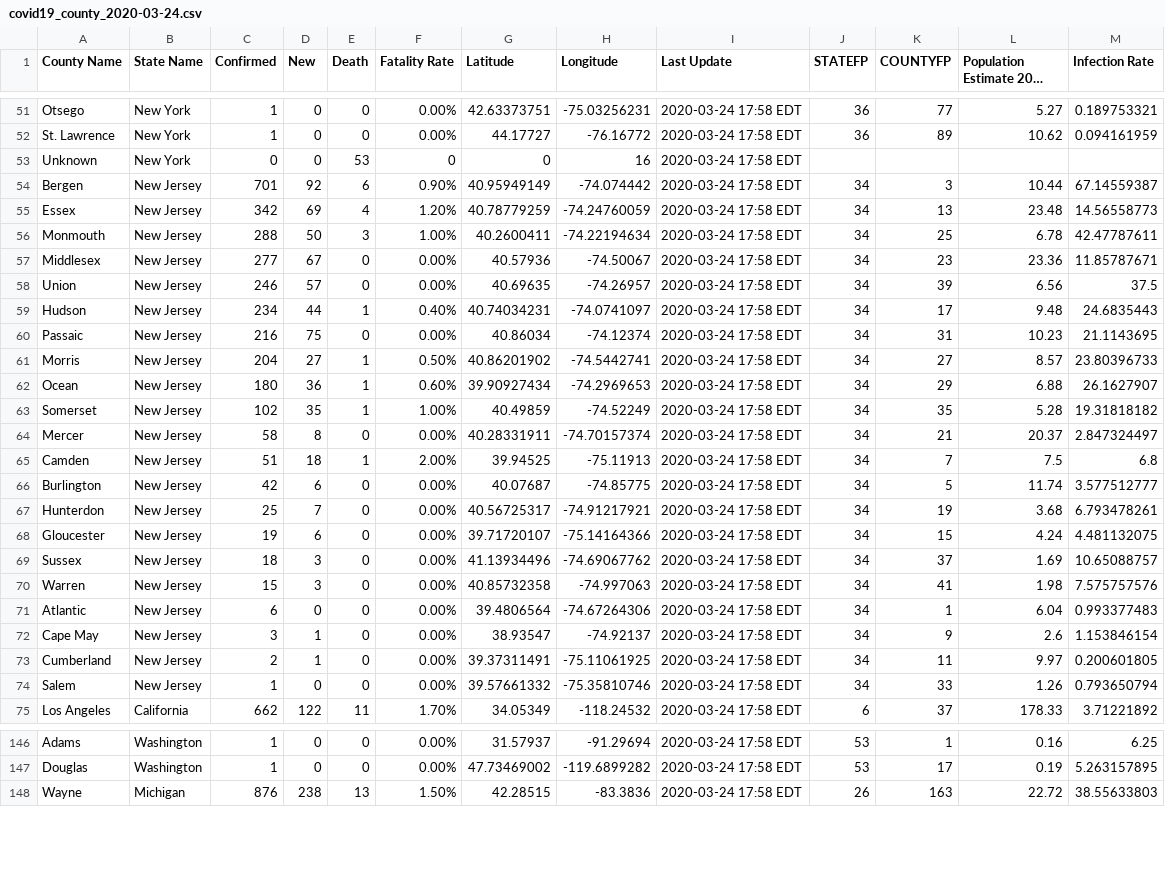
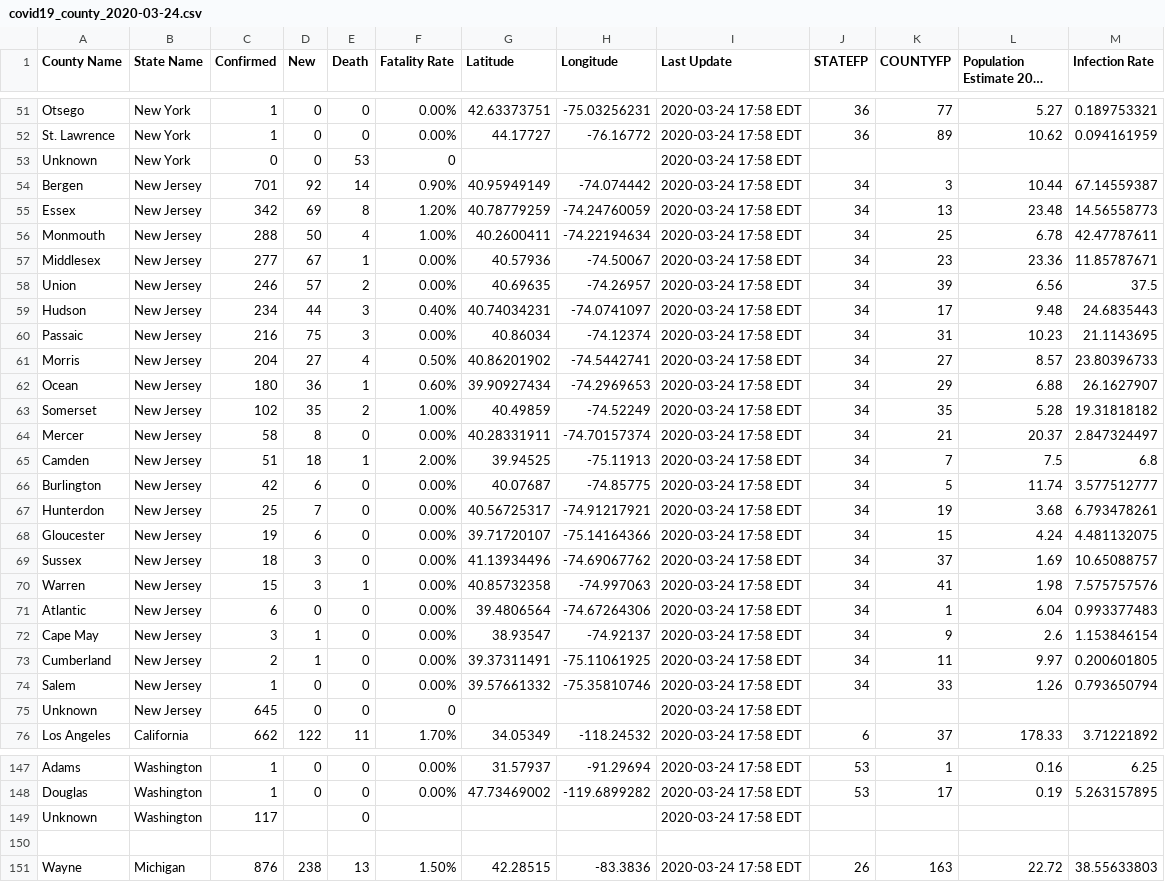
Before and after one commit to nickrobison-usds/demand-modeler, a CSV file: data/covid19_county_2020-03-24.csv, drawn as a sheet; only a part is shown, gaps mark what is left out; long unchanged cells end in …; the diff covers the shown part only.

```diff
--- a/data/covid19_county_2020-03-24.csv
+++ b/data/covid19_county_2020-03-24.csv
@@ -52,13 +52,13 @@ Otsego,New York,1,0,0,0.00%,42.63373751,-75.03256231,2020-03-24 17:58 EDT,36,77,
 St. Lawrence,New York,1,0,0,0.00%,44.17727,-76.16772,2020-03-24 17:58 EDT,36,89,10.62,0.094161959
-Unknown,New York,0,0,53,0,0,16,2020-03-24 17:58 EDT
-Bergen,New Jersey,701,92,6,0.90%,40.95949149,-74.074442,2020-03-24 17:58 EDT,34,3,10.44,67.14559387
-Essex,New Jersey,342,69,4,1.20%,40.78779259,-74.24760059,2020-03-24 17:58 EDT,34,13,23.48,14.56558773
-Monmouth,New Jersey,288,50,3,1.00%,40.2600411,-74.22194634,2020-03-24 17:58 EDT,34,25,6.78,42.47787611
-Middlesex,New Jersey,277,67,0,0.00%,40.57936,-74.50067,2020-03-24 17:58 EDT,34,23,23.36,11.85787671
-Union,New Jersey,246,57,0,0.00%,40.69635,-74.26957,2020-03-24 17:58 EDT,34,39,6.56,37.5
-Hudson,New Jersey,234,44,1,0.40%,40.74034231,-74.0741097,2020-03-24 17:58 EDT,34,17,9.48,24.6835443
-Passaic,New Jersey,216,75,0,0.00%,40.86034,-74.12374,2020-03-24 17:58 EDT,34,31,10.23,21.1143695
-Morris,New Jersey,204,27,1,0.50%,40.86201902,-74.5442741,2020-03-24 17:58 EDT,34,27,8.57,23.80396733
+Unknown,New York,0,0,53,0,,,2020-03-24 17:58 EDT
+Bergen,New Jersey,701,92,14,0.90%,40.95949149,-74.074442,2020-03-24 17:58 EDT,34,3,10.44,67.14559387
+Essex,New Jersey,342,69,8,1.20%,40.78779259,-74.24760059,2020-03-24 17:58 EDT,34,13,23.48,14.56558773
+Monmouth,New Jersey,288,50,4,1.00%,40.2600411,-74.22194634,2020-03-24 17:58 EDT,34,25,6.78,42.47787611
+Middlesex,New Jersey,277,67,1,0.00%,40.57936,-74.50067,2020-03-24 17:58 EDT,34,23,23.36,11.85787671
+Union,New Jersey,246,57,2,0.00%,40.69635,-74.26957,2020-03-24 17:58 EDT,34,39,6.56,37.5
+Hudson,New Jersey,234,44,3,0.40%,40.74034231,-74.0741097,2020-03-24 17:58 EDT,34,17,9.48,24.6835443
+Passaic,New Jersey,216,75,3,0.00%,40.86034,-74.12374,2020-03-24 17:58 EDT,34,31,10.23,21.1143695
+Morris,New Jersey,204,27,4,0.50%,40.86201902,-74.5442741,2020-03-24 17:58 EDT,34,27,8.57,23.80396733
 Ocean,New Jersey,180,36,1,0.60%,39.90927434,-74.2969653,2020-03-24 17:58 EDT,34,29,6.88,26.1627907
-Somerset,New Jersey,102,35,1,1.00%,40.49859,-74.52249,2020-03-24 17:58 EDT,34,35,5.28,19.31818182
+Somerset,New Jersey,102,35,2,1.00%,40.49859,-74.52249,2020-03-24 17:58 EDT,34,35,5.28,19.31818182
 Mercer,New Jersey,58,8,0,0.00%,40.28331911,-74.70157374,2020-03-24 17:58 EDT,34,21,20.37,2.847324497
@@ -69,3 +69,3 @@ Gloucester,New Jersey,19,6,0,0.00%,39.71720107,-75.14164366,2020-03-24 17:58 EDT
 Sussex,New Jersey,18,3,0,0.00%,41.13934496,-74.69067762,2020-03-24 17:58 EDT,34,37,1.69,10.65088757
-Warren,New Jersey,15,3,0,0.00%,40.85732358,-74.997063,2020-03-24 17:58 EDT,34,41,1.98,7.575757576
+Warren,New Jersey,15,3,1,0.00%,40.85732358,-74.997063,2020-03-24 17:58 EDT,34,41,1.98,7.575757576
 Atlantic,New Jersey,6,0,0,0.00%,39.4806564,-74.67264306,2020-03-24 17:58 EDT,34,1,6.04,0.993377483
@@ -74,2 +74,3 @@ Cumberland,New Jersey,2,1,0,0.00%,39.37311491,-75.11061925,2020-03-24 17:58 EDT,
 Salem,New Jersey,1,0,0,0.00%,39.57661332,-75.35810746,2020-03-24 17:58 EDT,34,33,1.26,0.793650794
+Unknown,New Jersey,645,0,0,0,,,2020-03-24 17:58 EDT
 Los Angeles,California,662,122,11,1.70%,34.05349,-118.24532,2020-03-24 17:58 EDT,6,37,178.33,3.71221892
@@ -147,2 +148,4 @@ Adams,Washington,1,0,0,0.00%,31.57937,-91.29694,2020-03-24 17:58 EDT,53,1,0.16,6
 Douglas,Washington,1,0,0,0.00%,47.73469002,-119.6899282,2020-03-24 17:58 EDT,53,17,0.19,5.263157895
+Unknown,Washington,117,,0,,,,2020-03-24 17:58 EDT
+
 Wayne,Michigan,876,238,13,1.50%,42.28515,-83.3836,2020-03-24 17:58 EDT,26,163,22.72,38.55633803
```
Also changed, not shown: 1 edited cell elsewhere in this file, 1 other file.
